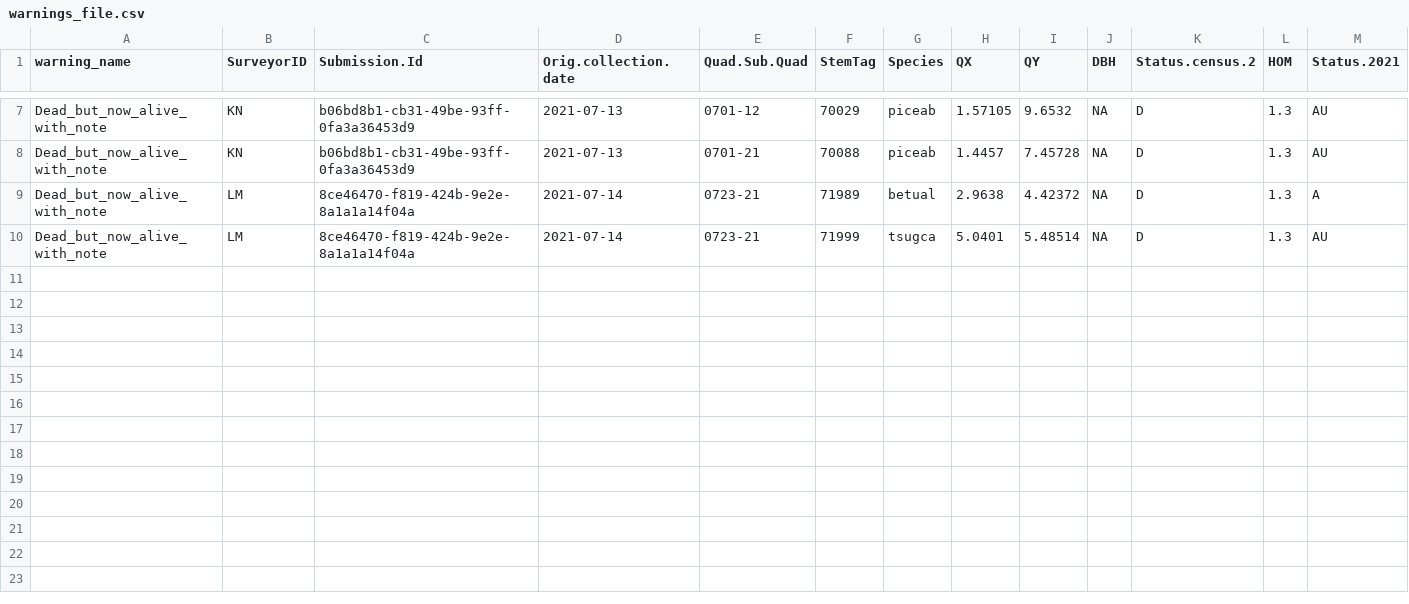
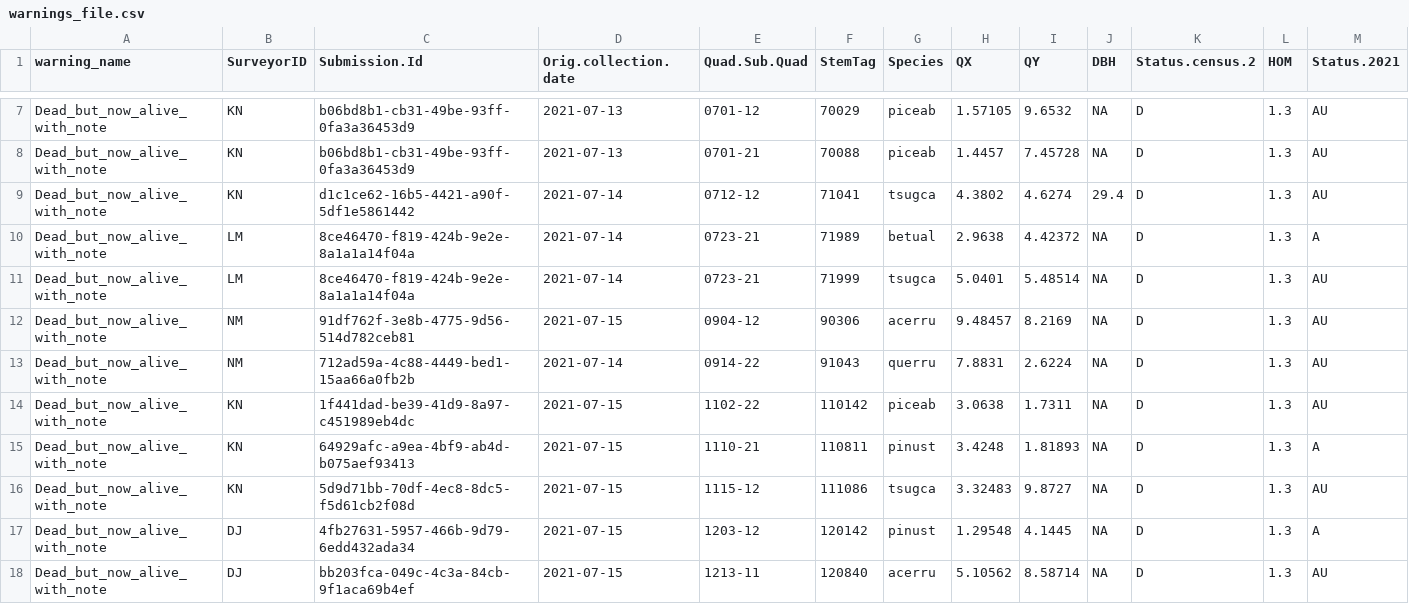
Before and after one commit to SCBI-ForestGEO/HarvardMortality, a CSV file: testthat/reports/warnings/warnings_file.csv, drawn as a sheet; only a part is shown, gaps mark what is left out; rows hold the shown columns only; the diff names each change by its address in the sheet, - before the commit and + after, or states it on an @@ line.

```diff
--- a/testthat/reports/warnings/warnings_file.csv
+++ b/testthat/reports/warnings/warnings_file.csv
+row 9: Dead_but_now_alive_with_note | KN | d1c1ce62-16b5-4421-a90f-5df1e5861442 | 2021-07-14 | 0712-12 | 71041 | tsugca | 4.3802 | 4.6274 | 29.4 | D | 1.3 | AU
+row 12: Dead_but_now_alive_with_note | NM | 91df762f-3e8b-4775-9d56-514d782ceb81 | 2021-07-15 | 0904-12 | 90306 | acerru | 9.48457 | 8.2169 | NA | D | 1.3 | AU
+row 13: Dead_but_now_alive_with_note | NM | 712ad59a-4c88-4449-bed1-15aa66a0fb2b | 2021-07-14 | 0914-22 | 91043 | querru | 7.8831 | 2.6224 | NA | D | 1.3 | AU
+row 14: Dead_but_now_alive_with_note | KN | 1f441dad-be39-41d9-8a97-c451989eb4dc | 2021-07-15 | 1102-22 | 110142 | piceab | 3.0638 | 1.7311 | NA | D | 1.3 | AU
+row 15: Dead_but_now_alive_with_note | KN | 64929afc-a9ea-4bf9-ab4d-b075aef93413 | 2021-07-15 | 1110-21 | 110811 | pinust | 3.4248 | 1.81893 | NA | D | 1.3 | A
+row 16: Dead_but_now_alive_with_note | KN | 5d9d71bb-70df-4ec8-8dc5-f5d61cb2f08d | 2021-07-15 | 1115-12 | 111086 | tsugca | 3.32483 | 9.8727 | NA | D | 1.3 | AU
+row 17: Dead_but_now_alive_with_note | DJ | 4fb27631-5957-466b-9d79-6edd432ada34 | 2021-07-15 | 1203-12 | 120142 | pinust | 1.29548 | 4.1445 | NA | D | 1.3 | A
+row 18: Dead_but_now_alive_with_note | DJ | bb203fca-049c-4c3a-84cb-9f1aca69b4ef | 2021-07-15 | 1213-11 | 120840 | acerru | 5.10562 | 8.58714 | NA | D | 1.3 | AU
```
Also changed, not shown: testthat/reports/requires_field_fix/require_field_fix_error_file.csv, testthat/reports/trace_of_reports/require_field_fix_error_file.csv, 7 other files.
